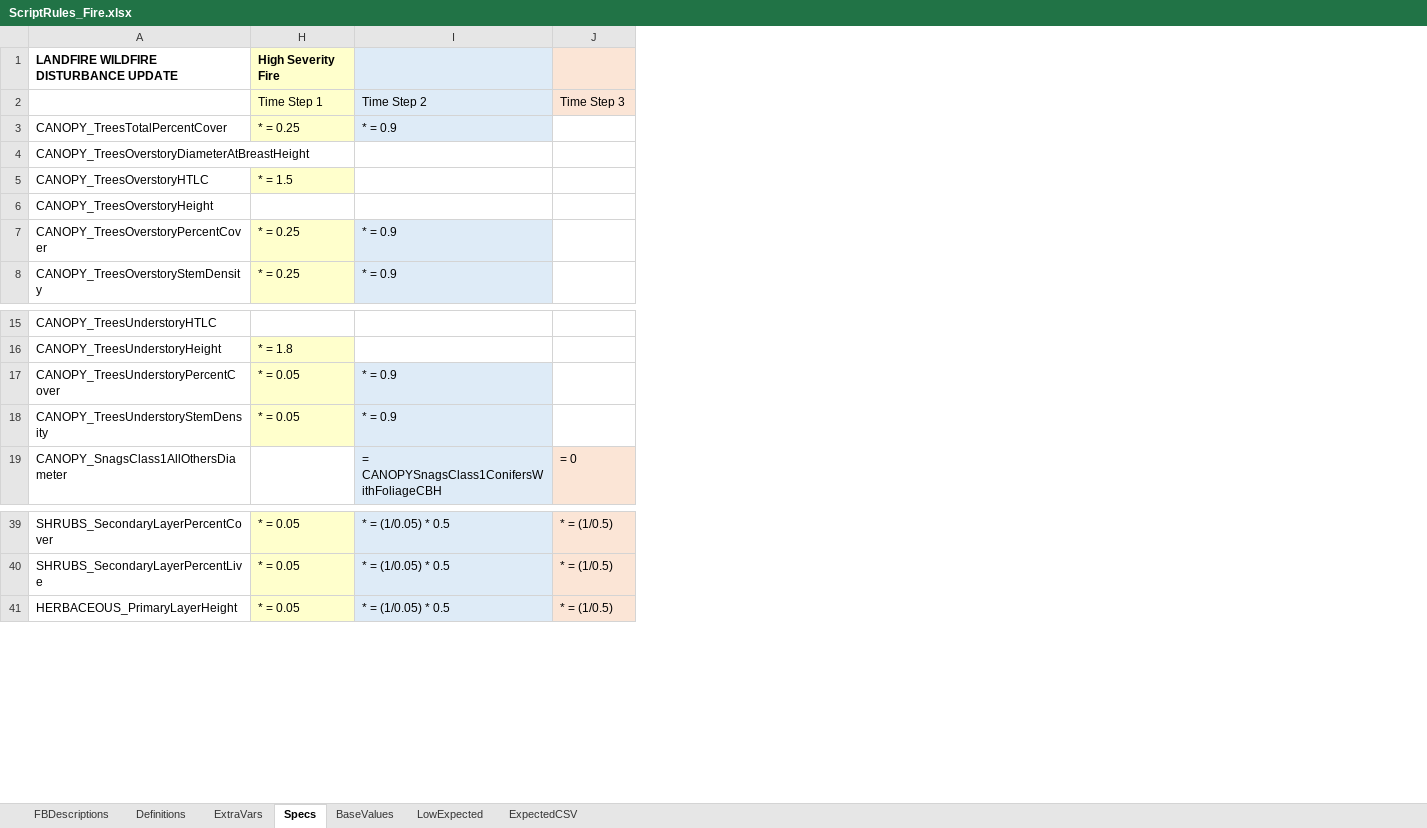
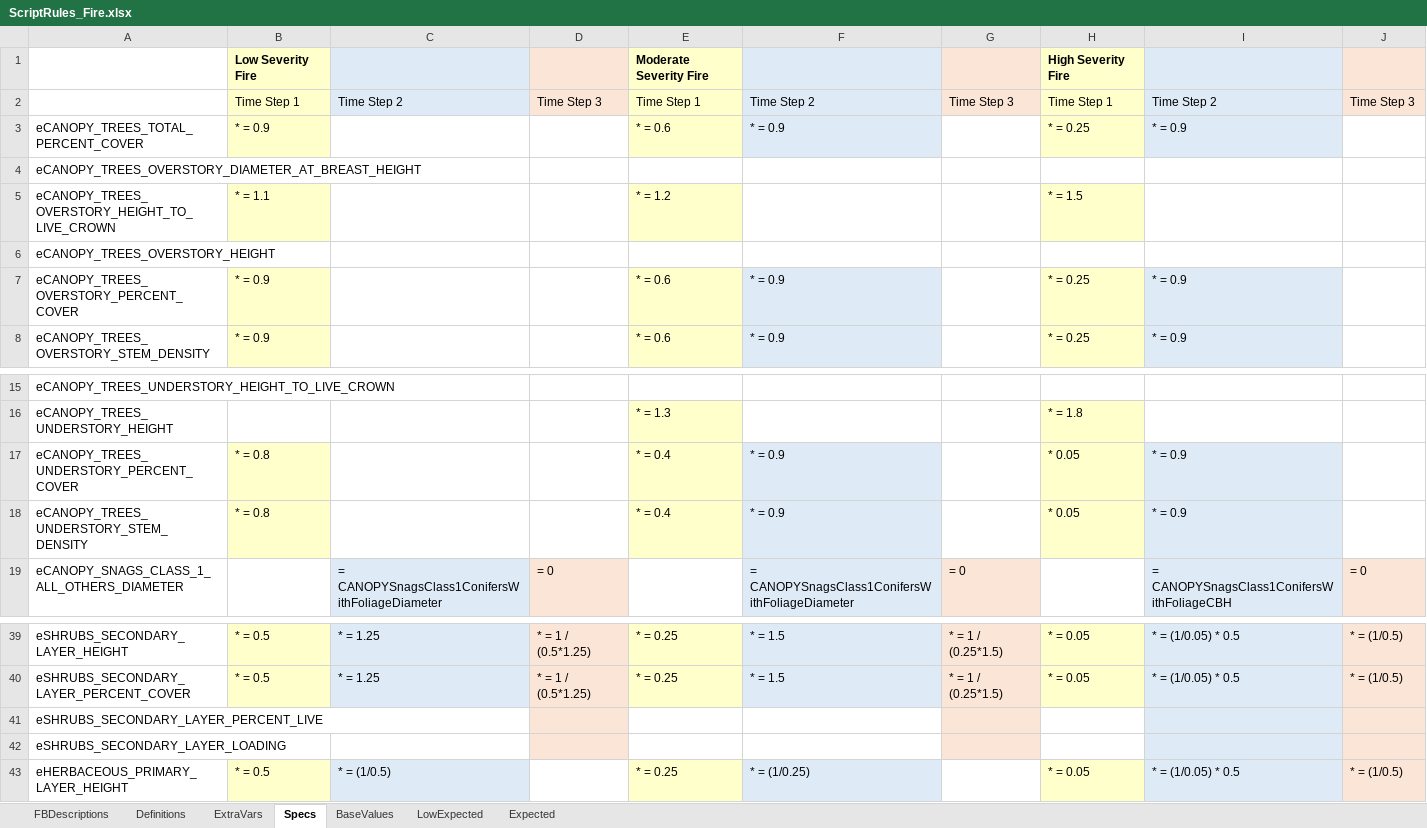
Before and after one commit to pnwairfire/fera-landfiredisturbance, an Excel workbook: specifications/ScriptRules_Fire.xlsx, sheet Specs, drawn as a sheet; only a part is shown, gaps mark what is left out; values as stored, in another font and other column widths than the file's, no borders; removed rows and columns are numbered as before the commit, all else as after; the diff covers the shown part only; the diff names each change by its address in the sheet, - before the commit and + after, or states it on an @@ line.

```diff
--- a/specifications/ScriptRules_Fire.xlsx (sheet Specs)
+++ b/specifications/ScriptRules_Fire.xlsx (sheet Specs)
-sheet tab: ExpectedCSV
+sheet tab: Expected
-column A, rows 1-8: LANDFIRE WILDFIRE DISTURBANCE UPDATE |  | CANOPY_TreesTotalPercentCover | CANOPY_TreesOverstoryDiameterAtBreastHeight | CANOPY_TreesOverstoryHTLC | CANOPY_TreesOverstoryHeight | CANOPY_TreesOverstoryPercentCover | CANOPY_TreesOverstoryStemDensity; rows 15-19: CANOPY_TreesUnderstoryHTLC | CANOPY_TreesUnderstoryHeight | CANOPY_TreesUnderstoryPercentCover | CANOPY_TreesUnderstoryStemDensity | CANOPY_SnagsClass1AllOthersDiameter; rows 39-41: SHRUBS_SecondaryLayerPercentCover | SHRUBS_SecondaryLayerPercentLive | HERBACEOUS_PrimaryLayerHeight
+column A, rows 3-8: eCANOPY_TREES_TOTAL_PERCENT_COVER | eCANOPY_TREES_OVERSTORY_DIAMETER_AT_BREAST_HEIGHT | eCANOPY_TREES_OVERSTORY_HEIGHT_TO_LIVE_CROWN | eCANOPY_TREES_OVERSTORY_HEIGHT | eCANOPY_TREES_OVERSTORY_PERCENT_COVER | eCANOPY_TREES_OVERSTORY_STEM_DENSITY; rows 15-19: eCANOPY_TREES_UNDERSTORY_HEIGHT_TO_LIVE_CROWN | eCANOPY_TREES_UNDERSTORY_HEIGHT | eCANOPY_TREES_UNDERSTORY_PERCENT_COVER | eCANOPY_TREES_UNDERSTORY_STEM_DENSITY | eCANOPY_SNAGS_CLASS_1_ALL_OTHERS_DIAMETER; rows 39-40: eSHRUBS_SECONDARY_LAYER_HEIGHT | eSHRUBS_SECONDARY_LAYER_PERCENT_COVER; row 43: eHERBACEOUS_PRIMARY_LAYER_HEIGHT
@@ column B unhidden, rows 1-8: Low Severity Fire | Time Step 1 | * = 0.9 |  | * = 1.1 |  | * = 0.9 | * = 0.9; rows 17-18: * = 0.8 | * = 0.8; rows 39-40: * = 0.5 | * = 0.5; row 43: * = 0.5 @@
@@ column C unhidden, row 2: Time Step 2; row 19: = CANOPYSnagsClass1ConifersWithFoliageDiameter; rows 39-40: * = 1.25 | * = 1.25; row 43: * = (1/0.5) @@
@@ column D unhidden, row 2: Time Step 3; row 19: = 0; rows 39-40: * = 1 / (0.5*1.25) | * = 1 / (0.5*1.25) @@
@@ column E unhidden, rows 1-8: Moderate Severity Fire | Time Step 1 | * = 0.6 |  | * = 1.2 |  | * = 0.6 | * = 0.6; rows 16-18: * = 1.3 | * = 0.4 | * = 0.4; rows 39-40: * = 0.25 | * = 0.25; row 43: * = 0.25 @@
@@ column F unhidden, rows 2-8: Time Step 2 | * = 0.9 |  |  |  | * = 0.9 | * = 0.9; rows 17-19: * = 0.9 | * = 0.9 | = CANOPYSnagsClass1ConifersWithFoliageDiameter; rows 39-40: * = 1.5 | * = 1.5; row 43: * = (1/0.25) @@
@@ column G unhidden, row 2: Time Step 3; row 19: = 0; rows 39-40: * = 1 / (0.25*1.5) | * = 1 / (0.25*1.5) @@
-H17:H18: * = 0.05
+H17:H18: * 0.05
+row 41: eSHRUBS_SECONDARY_LAYER_PERCENT_LIVE
+row 42: eSHRUBS_SECONDARY_LAYER_LOADING
```
Also changed, not shown: 7 added rows and 16 edited cells elsewhere in this sheet, sheet LowExpected, sheet BaseValues, sheet Expected, formulas that keep their value, specifications/ScriptRules_I&D.xlsx, 1 other file.
